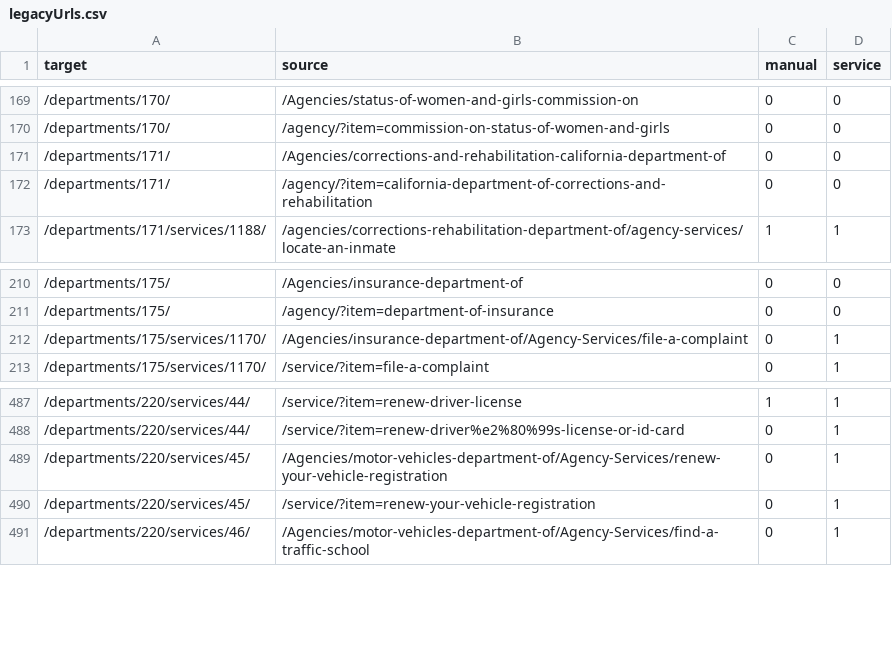
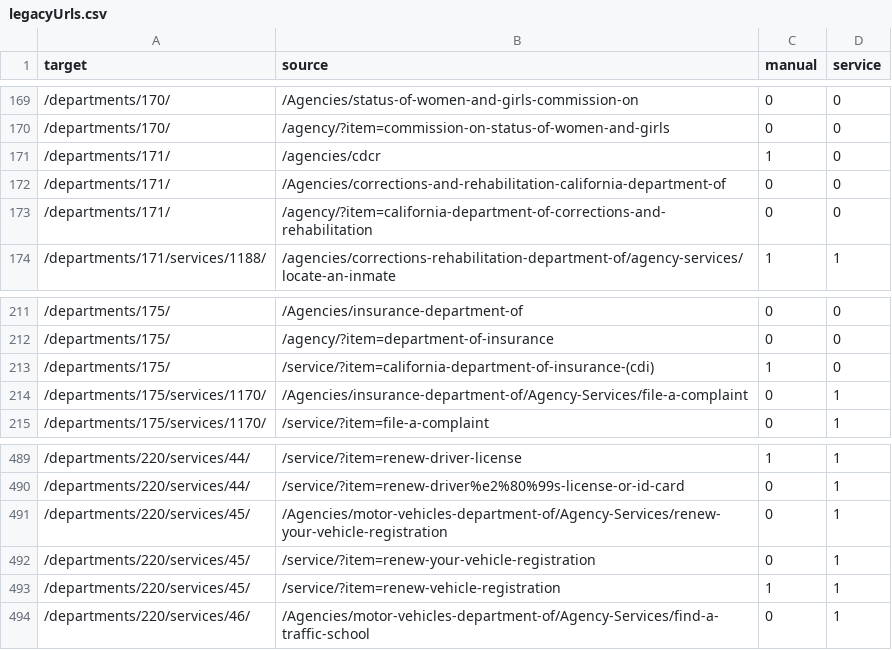
Before and after one commit to Office-of-Digital-Services/cagovportal, a CSV file: src/_data/legacyUrls.csv, drawn as a sheet; only a part is shown, gaps mark what is left out.

```diff
--- a/src/_data/legacyUrls.csv
+++ b/src/_data/legacyUrls.csv
@@ -170,2 +170,3 @@ target,source,manual,service
 /departments/170/,/agency/?item=commission-on-status-of-women-and-girls,0,0
+/departments/171/,/agencies/cdcr,1,0
 /departments/171/,/Agencies/corrections-and-rehabilitation-california-department-of,0,0
@@ -211,2 +212,3 @@ target,source,manual,service
 /departments/175/,/agency/?item=department-of-insurance,0,0
+/departments/175/,/service/?item=california-department-of-insurance-(cdi),1,0
 /departments/175/services/1170/,/Agencies/insurance-department-of/Agency-Services/file-a-complaint,0,1
@@ -490,2 +492,3 @@ target,source,manual,service
 /departments/220/services/45/,/service/?item=renew-your-vehicle-registration,0,1
+/departments/220/services/45/,/service/?item=renew-vehicle-registration,1,1
 /departments/220/services/46/,/Agencies/motor-vehicles-department-of/Agency-Services/find-a-traffic-school,0,1
```
Also changed, not shown: 1 other file.
